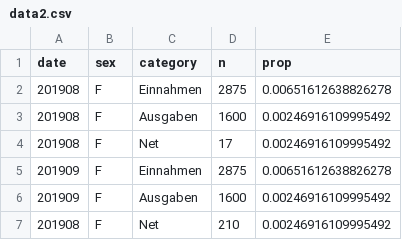
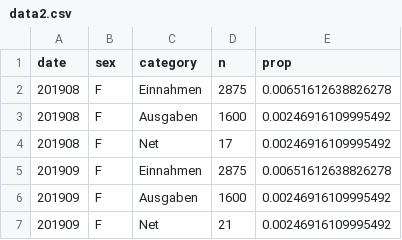
Before and after one commit to MarcelNhst/datasets, a CSV file: data2.csv, drawn as a sheet.

Commit message:
Update data2.csv

```diff
--- a/data2.csv
+++ b/data2.csv
@@ -6,2 +6,2 @@ date,sex,category,n,prop
 201909,F,Ausgaben,1600,0.00246916109995492
-201908,F,Net,210, 0.00246916109995492
+201909,F,Net,21, 0.00246916109995492
```
